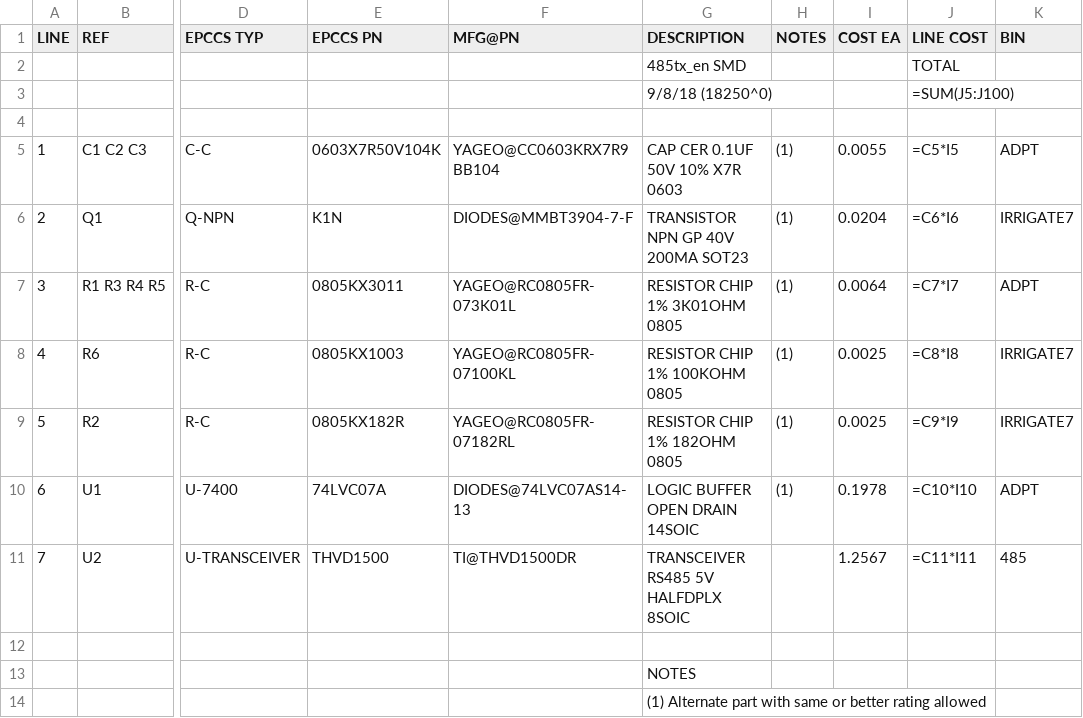
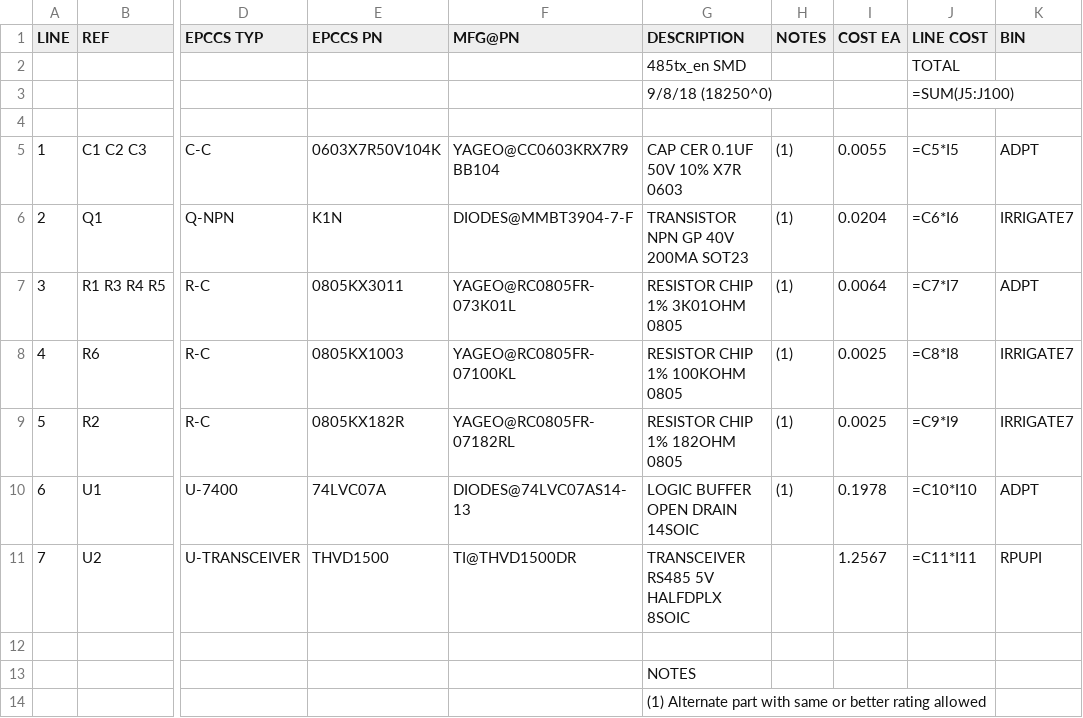
Before and after one commit to epccs/Driver, a CSV file: 485tx_en/Design/18250SMD,BOM.csv, drawn as a sheet; only a part is shown, gaps mark what is left out; the diff names each change by its address in the sheet, - before the commit and + after, or states it on an @@ line.

```diff
--- a/485tx_en/Design/18250SMD,BOM.csv
+++ b/485tx_en/Design/18250SMD,BOM.csv
-K11 (BIN): 485
+K11 (BIN): RPUPI
```
Also changed, not shown: 4 other files.
